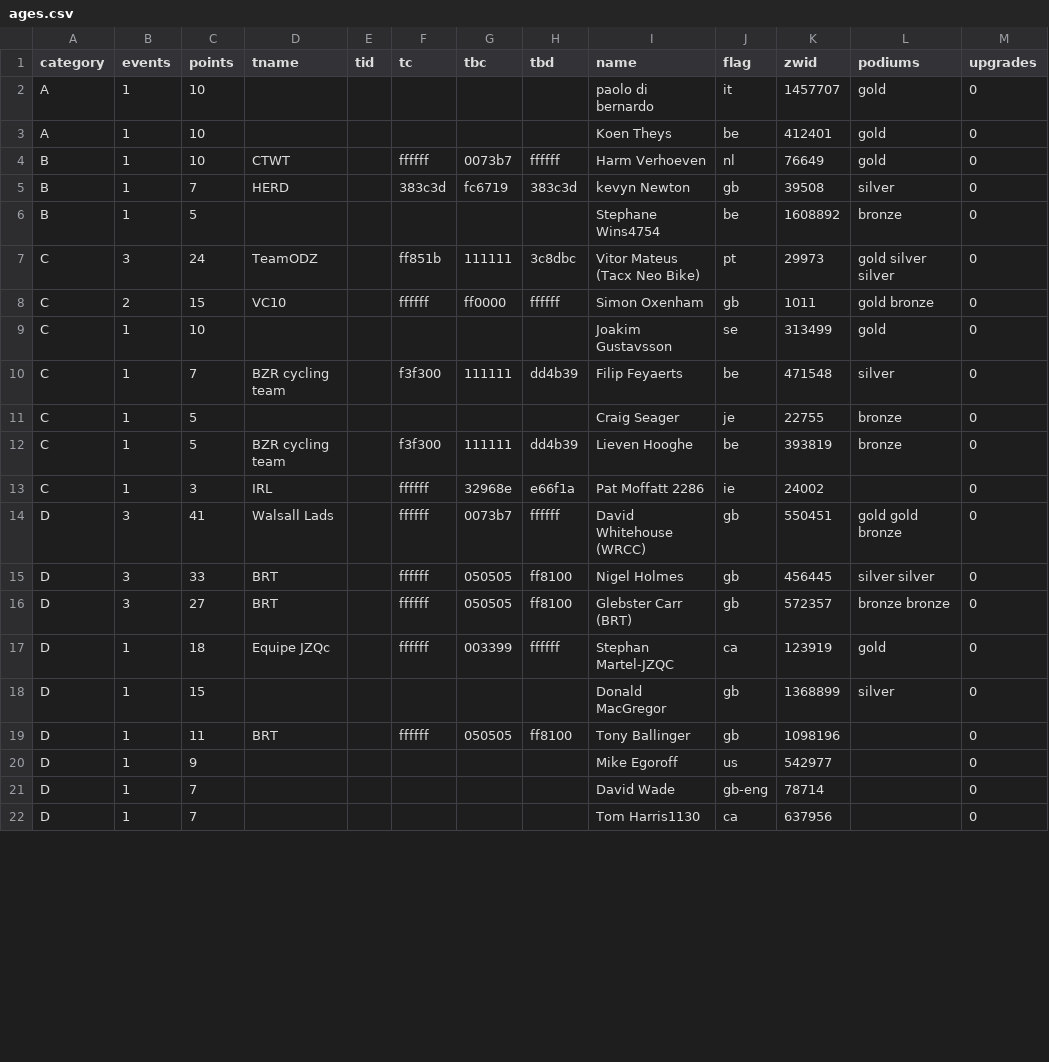
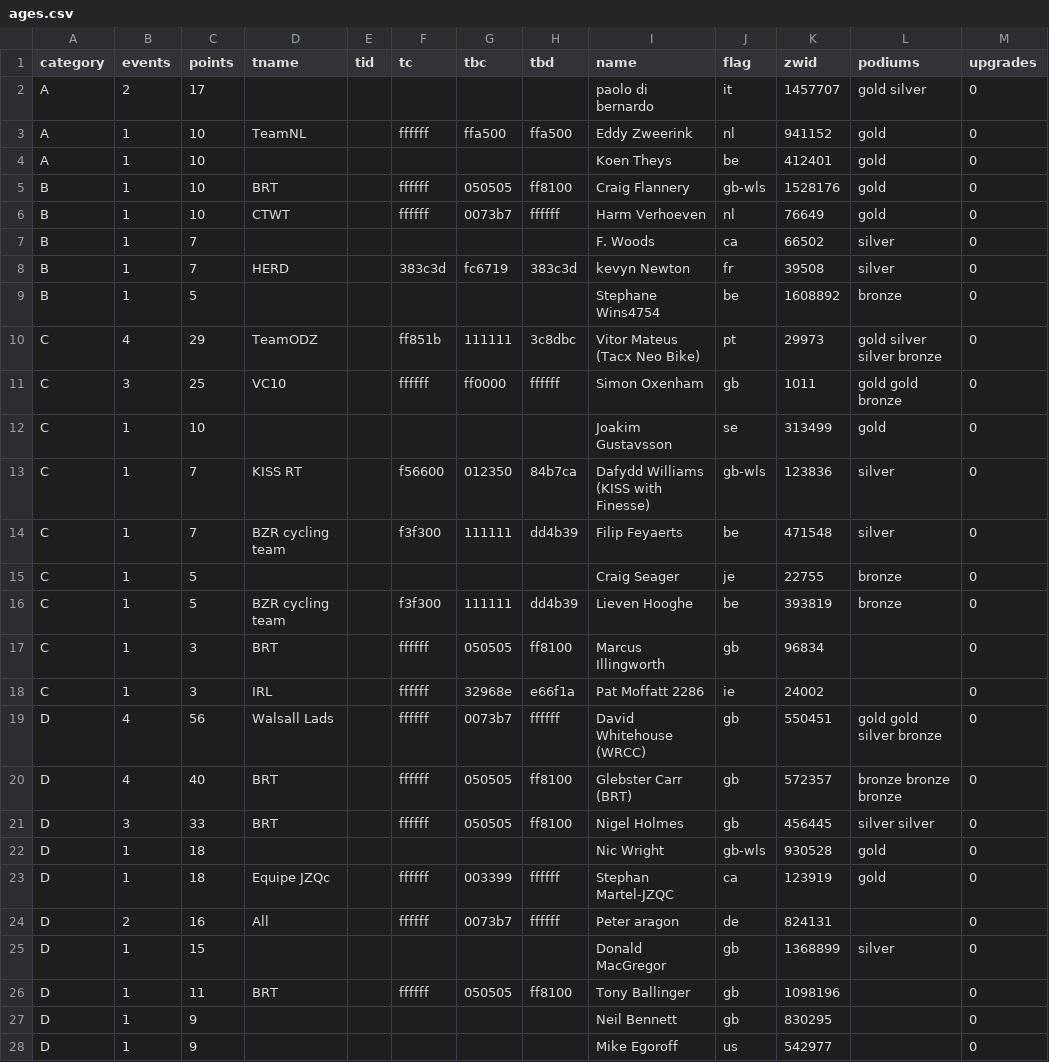
Before and after one commit to jessicah/boltrace.team, a CSV file: _data/2020/series_1/ages.csv, drawn as a sheet; only a part is shown; the shorter side is filled out with more unchanged rows; the diff covers the shown part only.

Commit message:
Automatically update league tables: (BRT) Ages Racing League

```diff
--- a/_data/2020/series_1/ages.csv
+++ b/_data/2020/series_1/ages.csv
@@ -1,10 +1,14 @@
 category,events,points,tname,tid,tc,tbc,tbd,name,flag,zwid,podiums,upgrades
-A,1,10,,,,,,paolo di bernardo,it,1457707,gold,0
+A,2,17,,,,,,paolo di bernardo,it,1457707,gold silver,0
+A,1,10,TeamNL,,ffffff,ffa500,ffa500,Eddy Zweerink,nl,941152,gold,0
 A,1,10,,,,,,Koen Theys,be,412401,gold,0
+B,1,10,BRT,,ffffff,050505,ff8100,Craig Flannery,gb-wls,1528176,gold,0
 B,1,10,CTWT,,ffffff,0073b7,ffffff,Harm Verhoeven,nl,76649,gold,0
-B,1,7,HERD,,383c3d,fc6719,383c3d,kevyn Newton,gb,39508,silver,0
+B,1,7,,,,,,F. Woods,ca,66502,silver,0
+B,1,7,HERD,,383c3d,fc6719,383c3d,kevyn Newton,fr,39508,silver,0
 B,1,5,,,,,,Stephane Wins4754,be,1608892,bronze,0
-C,3,24,TeamODZ,,ff851b,111111,3c8dbc,Vitor Mateus (Tacx Neo Bike),pt,29973,gold silver silver,0
-C,2,15,VC10,,ffffff,ff0000,ffffff,Simon Oxenham,gb,1011,gold bronze,0
+C,4,29,TeamODZ,,ff851b,111111,3c8dbc,Vitor Mateus (Tacx Neo Bike),pt,29973,gold silver silver bronze,0
+C,3,25,VC10,,ffffff,ff0000,ffffff,Simon Oxenham,gb,1011,gold gold bronze,0
 C,1,10,,,,,,Joakim Gustavsson,se,313499,gold,0
+C,1,7,KISS RT,,f56600,012350,84b7ca,Dafydd Williams (KISS with Finesse),gb-wls,123836,silver,0
 C,1,7,BZR cycling team,,f3f300,111111,dd4b39,Filip Feyaerts,be,471548,silver,0
@@ -12,9 +16,13 @@ C,1,5,,,,,,Craig Seager,je,22755,bronze,0
 C,1,5,BZR cycling team,,f3f300,111111,dd4b39,Lieven Hooghe,be,393819,bronze,0
+C,1,3,BRT,,ffffff,050505,ff8100,Marcus Illingworth,gb,96834,,0
 C,1,3,IRL,,ffffff,32968e,e66f1a,Pat Moffatt 2286,ie,24002,,0
-D,3,41,Walsall Lads,,ffffff,0073b7,ffffff,David Whitehouse (WRCC),gb,550451,gold gold bronze,0
+D,4,56,Walsall Lads,,ffffff,0073b7,ffffff,David Whitehouse (WRCC),gb,550451,gold gold silver bronze,0
+D,4,40,BRT,,ffffff,050505,ff8100,Glebster Carr (BRT),gb,572357,bronze bronze bronze,0
 D,3,33,BRT,,ffffff,050505,ff8100,Nigel Holmes,gb,456445,silver silver,0
-D,3,27,BRT,,ffffff,050505,ff8100,Glebster Carr (BRT),gb,572357,bronze bronze,0
+D,1,18,,,,,,Nic Wright,gb-wls,930528,gold,0
 D,1,18,Equipe JZQc,,ffffff,003399,ffffff,Stephan Martel-JZQC,ca,123919,gold,0
+D,2,16,All,,ffffff,0073b7,ffffff,Peter aragon,de,824131,,0
 D,1,15,,,,,,Donald MacGregor,gb,1368899,silver,0
 D,1,11,BRT,,ffffff,050505,ff8100,Tony Ballinger,gb,1098196,,0
+D,1,9,,,,,,Neil Bennett,gb,830295,,0
 D,1,9,,,,,,Mike Egoroff,us,542977,,0
```
Also changed, not shown: 3 added rows and 6 edited cells elsewhere in this file, _data/2020/series_1/agesteam.csv, 2 other files.
